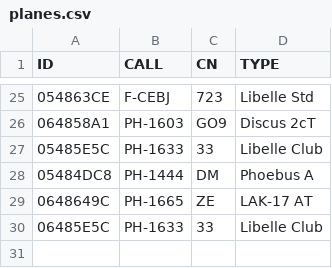
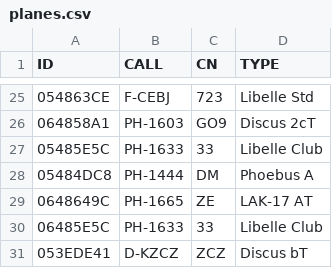
Before and after one commit to GliderGeek/overlandvliegen-gozc, a CSV file: planes.csv, drawn as a sheet; only a part is shown, gaps mark what is left out.

```diff
--- a/planes.csv
+++ b/planes.csv
@@ -30 +30,2 @@ ID,CALL,CN,TYPE
 06485E5C,PH-1633,33,Libelle Club
+053EDE41,D-KZCZ,ZCZ,Discus bT
```
Also changed, not shown: glidertracker.csv, 2 other files.
